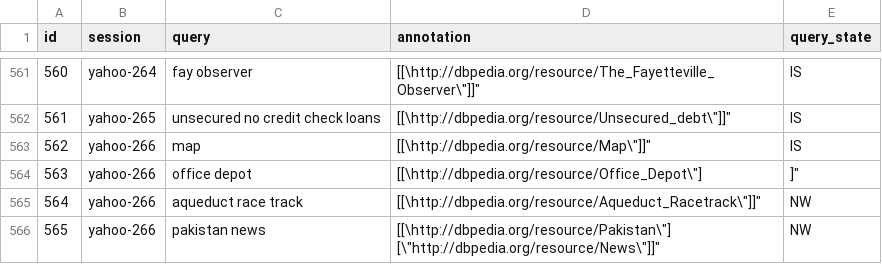
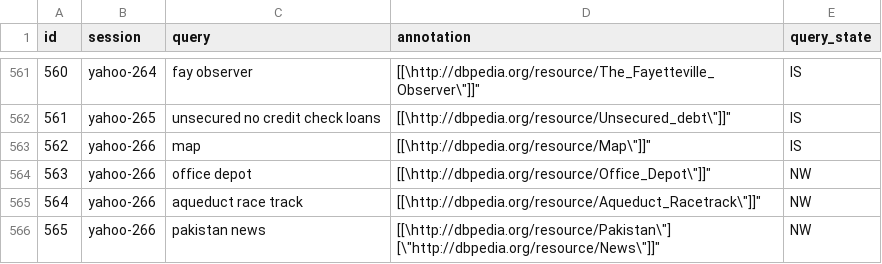
Before and after one commit to marcelo-tibau/ExploratorySearchKiPAlgorithm, a CSV file: yahooDatasetTwo.csv, drawn as a sheet; only a part is shown, gaps mark what is left out.

Commit message:
Yahoo dataset update

```diff
--- a/yahooDatasetTwo.csv
+++ b/yahooDatasetTwo.csv
@@ -563,3 +563,3 @@ id;session;query;annotation;query_state
 562;yahoo-266;map;"[[\http://dbpedia.org/resource/Map\""]]""";IS
-563;yahoo-266;office depot;"[[\http://dbpedia.org/resource/Office_Depot\""]";"]"""
+563;yahoo-266;office depot;"[[\http://dbpedia.org/resource/Office_Depot\""]]""";NW
 564;yahoo-266;aqueduct race track;"[[\http://dbpedia.org/resource/Aqueduct_Racetrack\""]]""";NW
```
